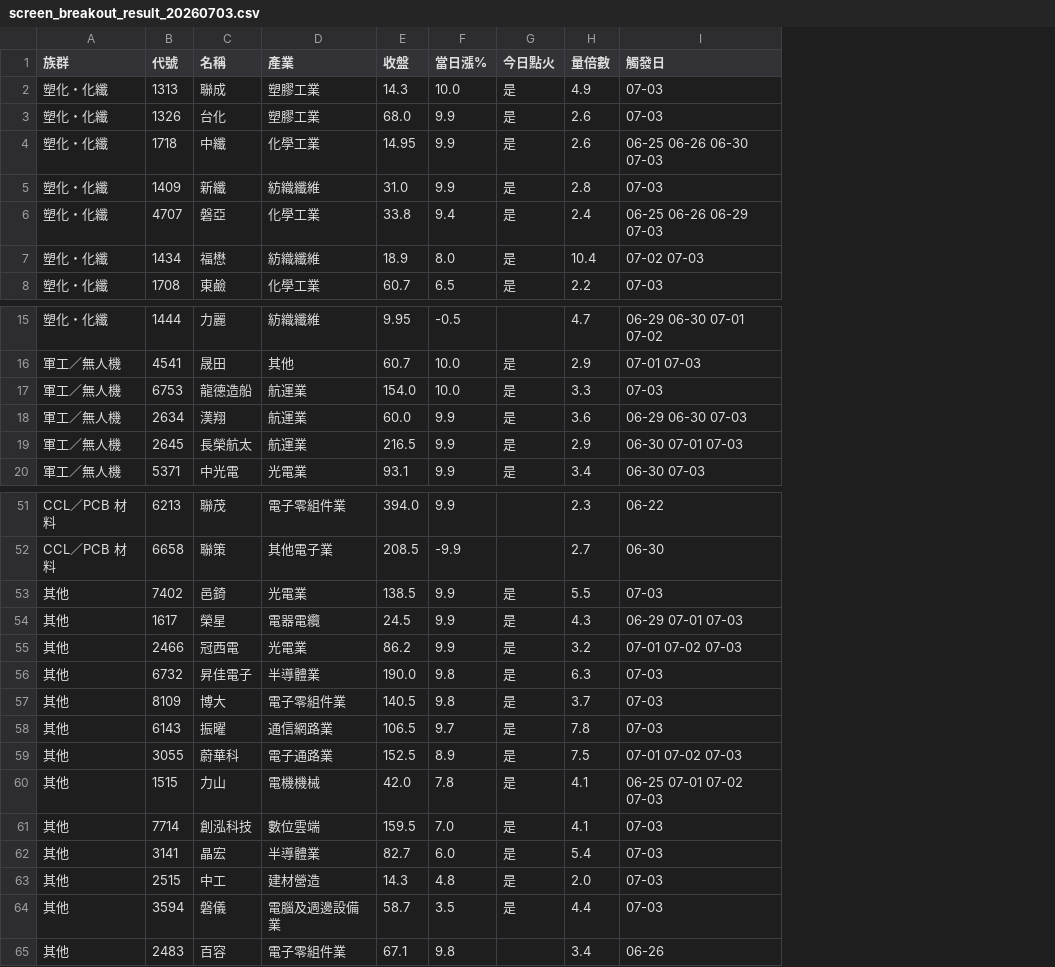
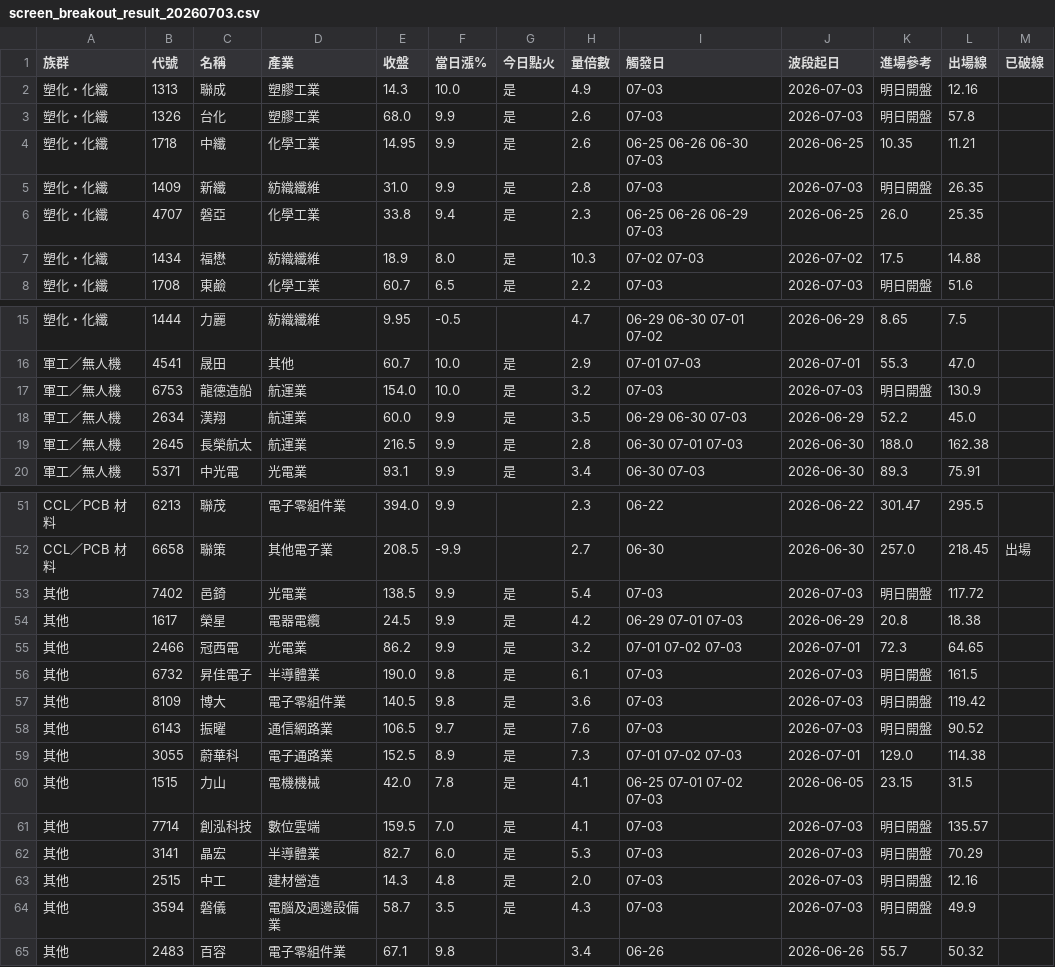
Before and after one commit to penny70463/twstock-screener, a CSV file: data/results/screen_breakout_result_20260703.csv, drawn as a sheet; only a part is shown, gaps mark what is left out; the diff covers the shown part only; the diff names each change by its address in the sheet, - before the commit and + after, or states it on an @@ line.

```diff
--- a/data/results/screen_breakout_result_20260703.csv
+++ b/data/results/screen_breakout_result_20260703.csv
+column J (波段起日), rows 2-8: 2026-07-03 | 2026-07-03 | 2026-06-25 | 2026-07-03 | 2026-06-25 | 2026-07-02 | 2026-07-03; rows 15-20: 2026-06-29 | 2026-07-01 | 2026-07-03 | 2026-06-29 | 2026-06-30 | 2026-06-30; rows 51-65: 2026-06-22 | 2026-06-30 | 2026-07-03 | 2026-06-29 | 2026-07-01 | 2026-07-03 | 2026-07-03 | 2026-07-03 | 2026-07-01 | 2026-06-05 | 2026-07-03 | 2026-07-03 | 2026-07-03 | 2026-07-03 | 2026-06-26
+column K (進場參考), rows 2-8: 明日開盤 | 明日開盤 | 10.35 | 明日開盤 | 26.0 | 17.5 | 明日開盤; rows 15-20: 8.65 | 55.3 | 明日開盤 | 52.2 | 188.0 | 89.3; rows 51-65: 301.47 | 257.0 | 明日開盤 | 20.8 | 72.3 | 明日開盤 | 明日開盤 | 明日開盤 | 129.0 | 23.15 | 明日開盤 | 明日開盤 | 明日開盤 | 明日開盤 | 55.7
+column L (出場線), rows 2-8: 12.16 | 57.8 | 11.21 | 26.35 | 25.35 | 14.88 | 51.6; rows 15-20: 7.5 | 47.0 | 130.9 | 45.0 | 162.38 | 75.91; rows 51-65: 295.5 | 218.45 | 117.72 | 18.38 | 64.65 | 161.5 | 119.42 | 90.52 | 114.38 | 31.5 | 135.57 | 70.29 | 12.16 | 49.9 | 50.32
+column M (已破線), row 52: 出場
-H6 (量倍數): 2.4
+H6 (量倍數): 2.3
-H7 (量倍數): 10.4
+H7 (量倍數): 10.3
-H17 (量倍數): 3.3
+H17 (量倍數): 3.2
-H18 (量倍數): 3.6
+H18 (量倍數): 3.5
-H19 (量倍數): 2.9
+H19 (量倍數): 2.8
-H53 (量倍數): 5.5
+H53 (量倍數): 5.4
-H54 (量倍數): 4.3
+H54 (量倍數): 4.2
-H56 (量倍數): 6.3
+H56 (量倍數): 6.1
-H57 (量倍數): 3.7
+H57 (量倍數): 3.6
-H58 (量倍數): 7.8
+H58 (量倍數): 7.6
-H59 (量倍數): 7.5
+H59 (量倍數): 7.3
-H62 (量倍數): 5.4
+H62 (量倍數): 5.3
-H64 (量倍數): 4.4
+H64 (量倍數): 4.3
```
Also changed, not shown: 3 edited cells elsewhere in this file, 3 other files.
